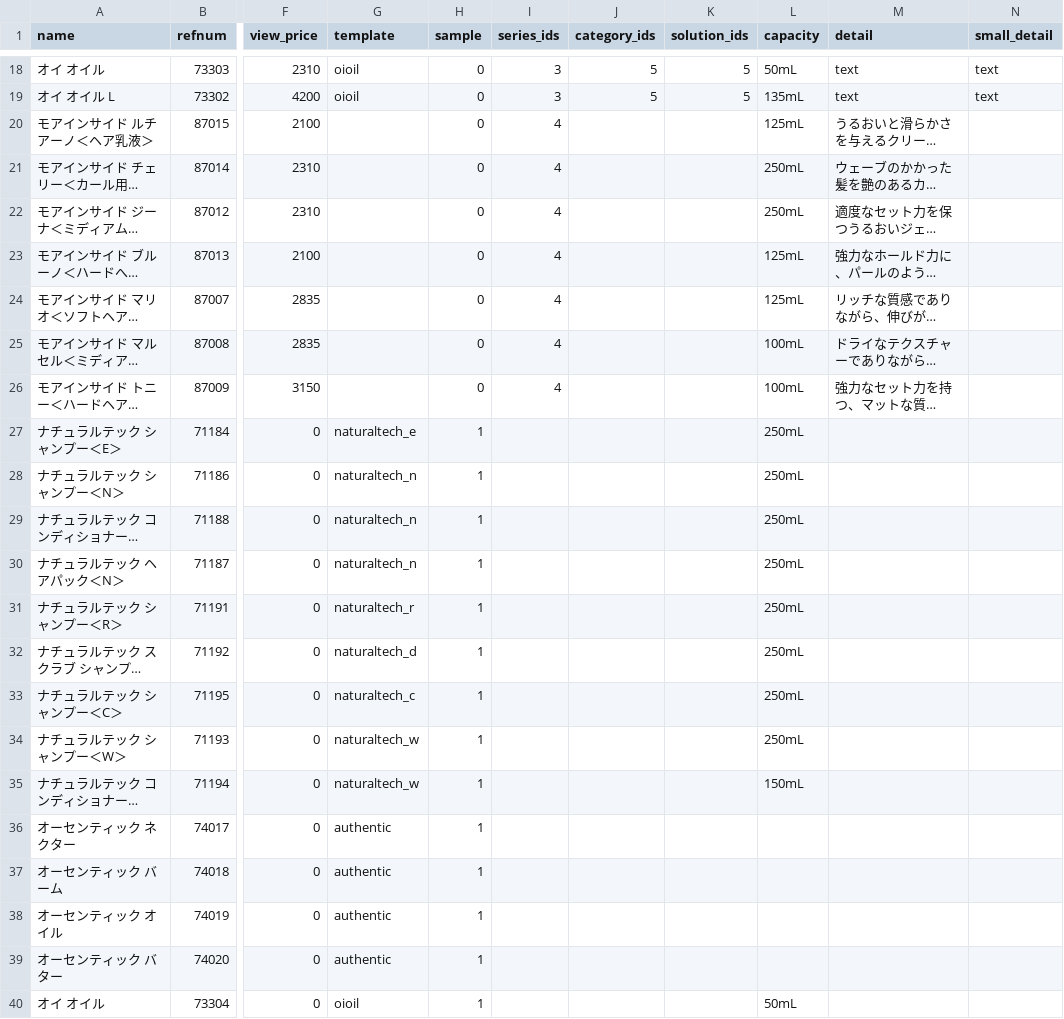
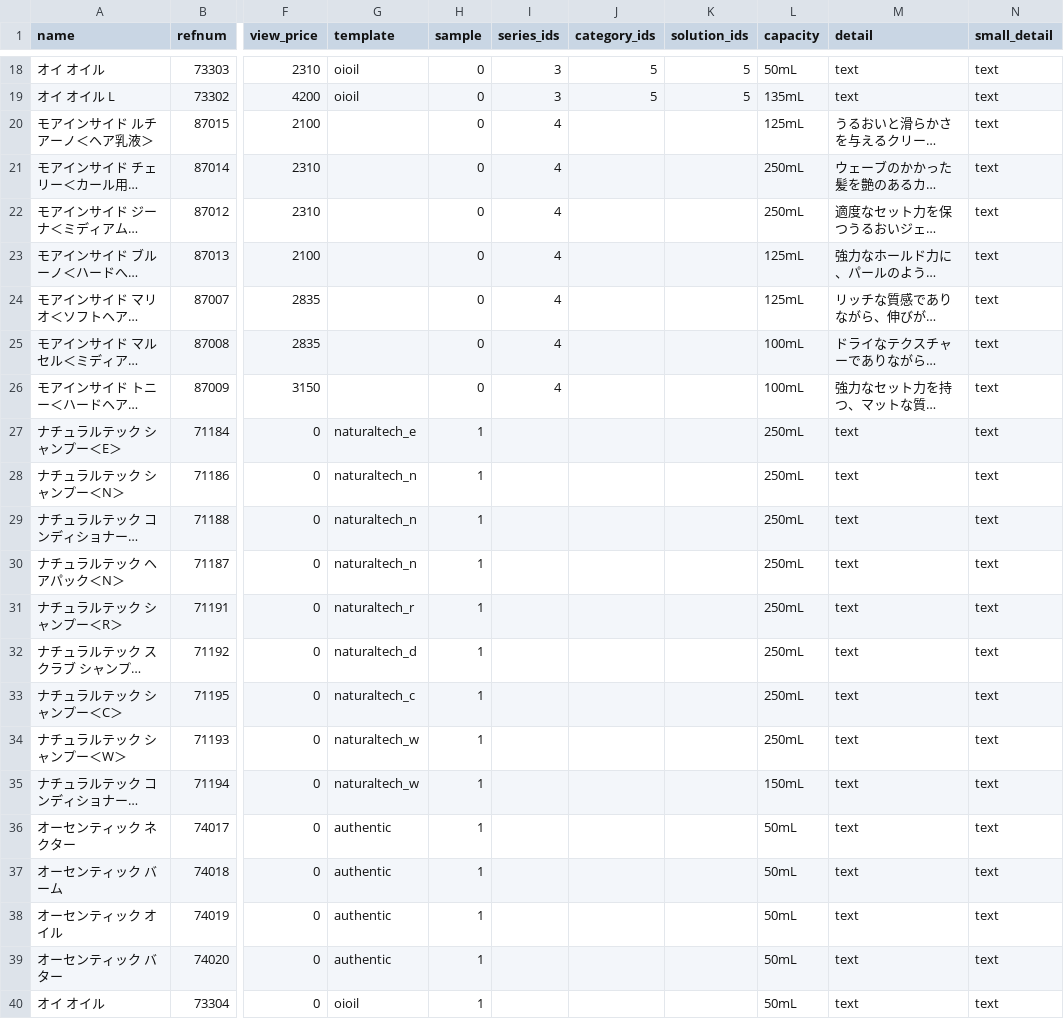
Before and after one commit to hironak/comfort-davines-1, a CSV file: presets/data/products.csv, drawn as a sheet; only a part is shown, gaps mark what is left out; long unchanged cells end in …; the diff names each change by its address in the sheet, - before the commit and + after, or states it on an @@ line.

Commit message:
products

```diff
--- a/presets/data/products.csv
+++ b/presets/data/products.csv
-N20:N40 (small_detail): (empty)
+N20:N40 (small_detail): text
-M27:M40 (detail): (empty)
+M27:M40 (detail): text
-L36:L39 (capacity): (empty)
+L36:L39 (capacity): 50mL
```
